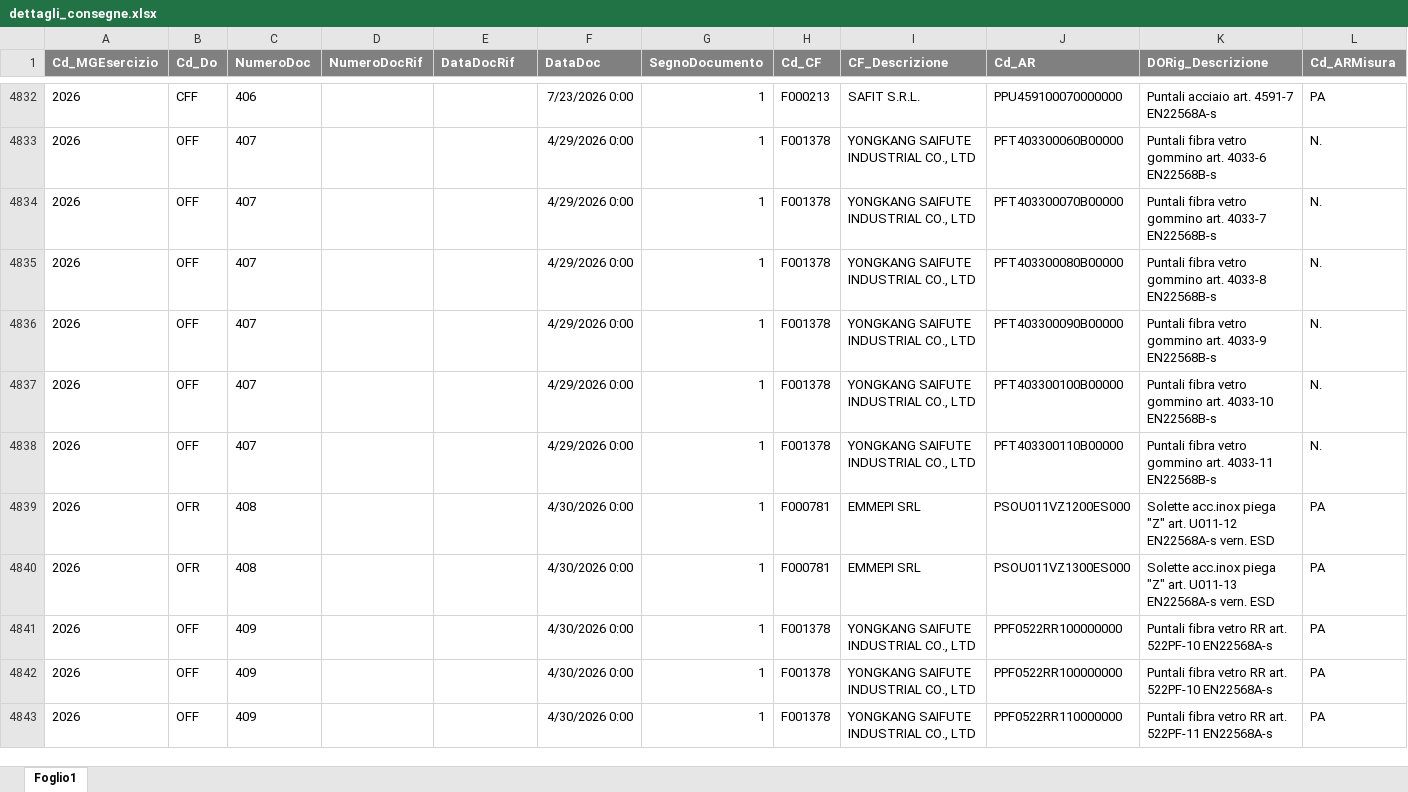
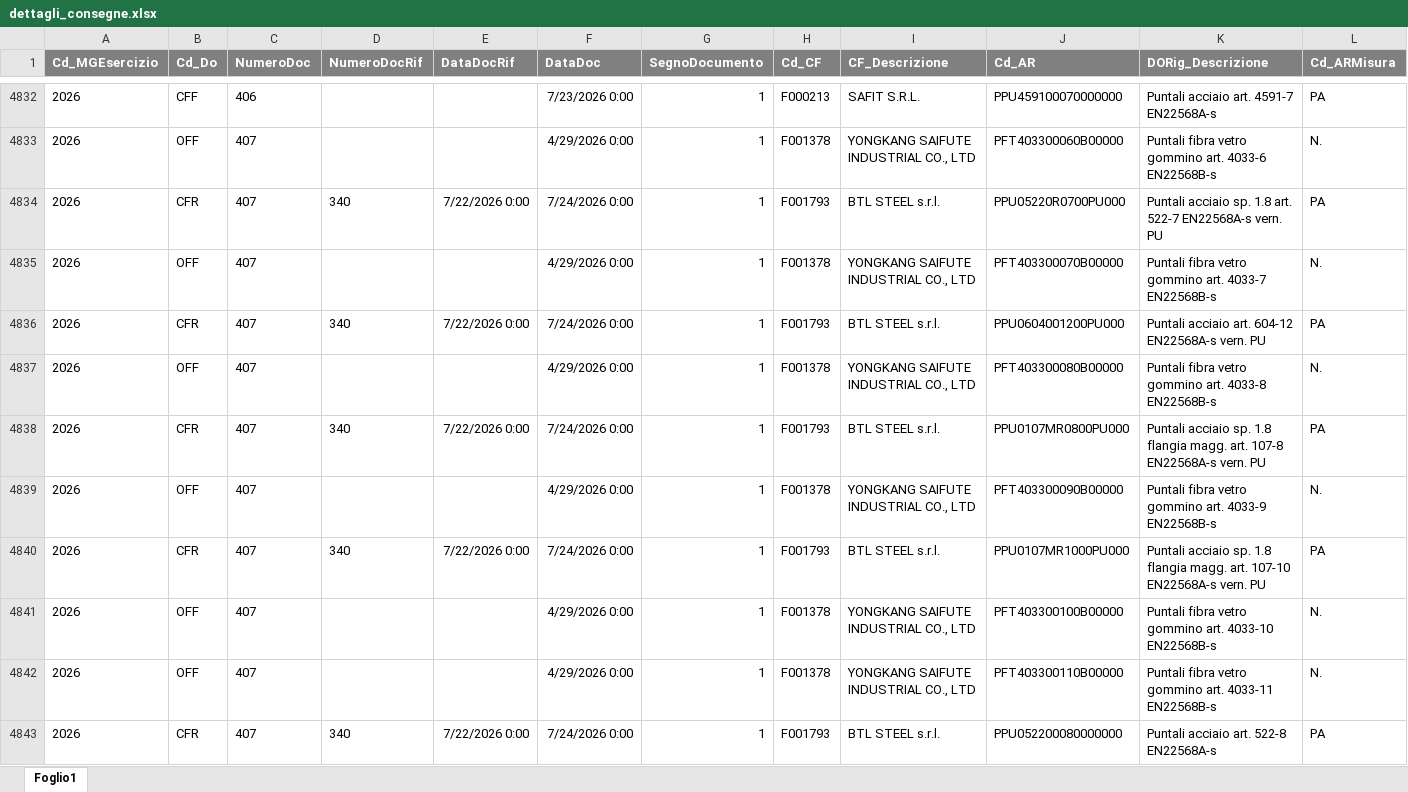
Before and after one commit to denis-safit/SAFiT, an Excel workbook: dettagli_consegne.xlsx, sheet Foglio1, drawn as a sheet; only a part is shown, gaps mark what is left out; the shorter side is filled out with more unchanged rows; values as stored, in another font and other column widths than the file's, no borders; rows hold the shown columns only; the diff covers the shown part only; the diff names each change by its address in the sheet, - before the commit and + after, or states it on an @@ line.

```diff
--- a/dettagli_consegne.xlsx (sheet Foglio1)
+++ b/dettagli_consegne.xlsx (sheet Foglio1)
+row 4834: 2026 | CFR | 407 | 340 | 7/22/2026 0:00 | 7/24/2026 0:00 | 1 | F001793 | BTL STEEL s.r.l. | PPU05220R0700PU000 | Puntali acciaio sp. 1.8 art. 522-7 EN22568A-s vern. PU | PA
+row 4836: 2026 | CFR | 407 | 340 | 7/22/2026 0:00 | 7/24/2026 0:00 | 1 | F001793 | BTL STEEL s.r.l. | PPU0604001200PU000 | Puntali acciaio art. 604-12 EN22568A-s vern. PU | PA
+row 4838: 2026 | CFR | 407 | 340 | 7/22/2026 0:00 | 7/24/2026 0:00 | 1 | F001793 | BTL STEEL s.r.l. | PPU0107MR0800PU000 | Puntali acciaio sp. 1.8 flangia magg. art. 107-8 EN22568A-s vern. PU | PA
+row 4840: 2026 | CFR | 407 | 340 | 7/22/2026 0:00 | 7/24/2026 0:00 | 1 | F001793 | BTL STEEL s.r.l. | PPU0107MR1000PU000 | Puntali acciaio sp. 1.8 flangia magg. art. 107-10 EN22568A-s vern. PU | PA
+row 4843: 2026 | CFR | 407 | 340 | 7/22/2026 0:00 | 7/24/2026 0:00 | 1 | F001793 | BTL STEEL s.r.l. | PPU052200080000000 | Puntali acciaio art. 522-8 EN22568A-s | PA
```
Also changed, not shown: 36 added rows, 1 removed row and 410 edited cells elsewhere in this sheet, Avanzamento_access.xlsx, btl_istruzioni.xlsx, 4 other files.
